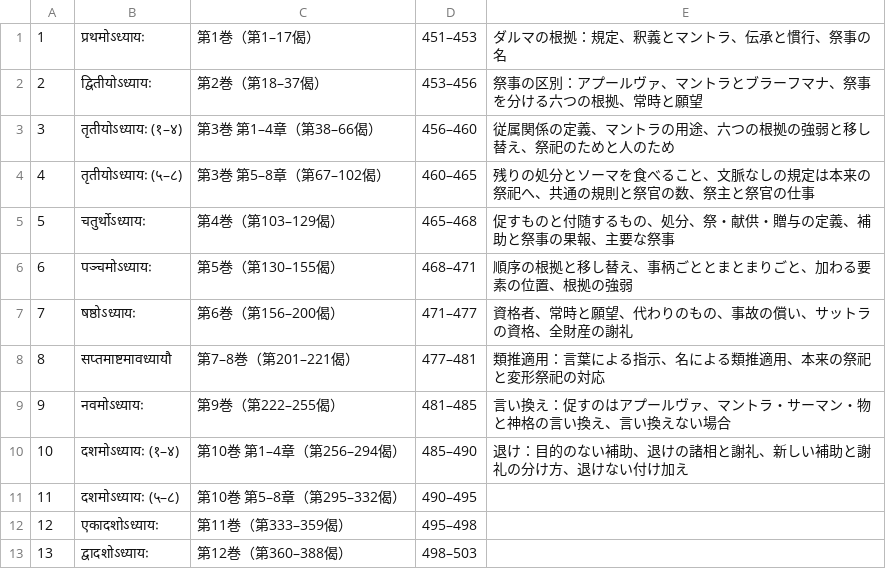
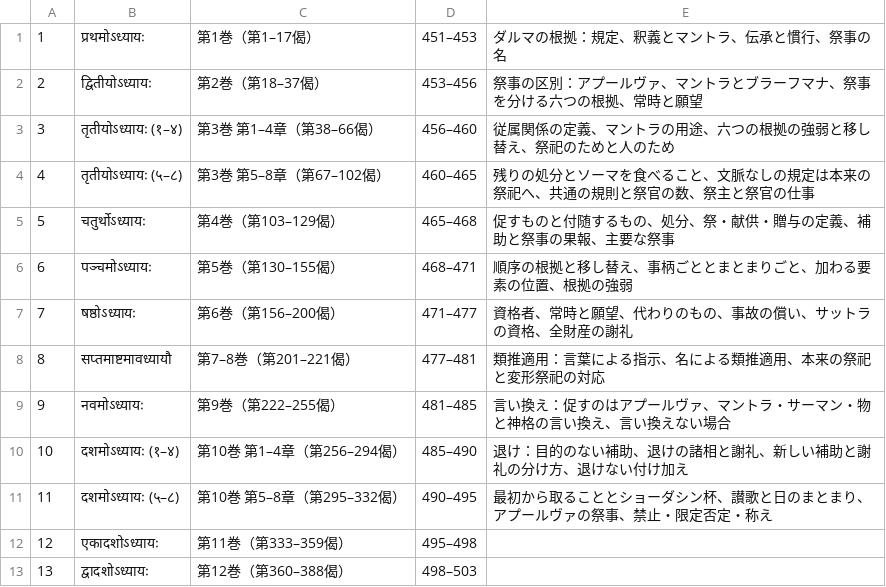
Before and after one commit to keikataoka1969-boop/vidhiviveka, a TSV file: citrapata/parts.tsv, drawn as a sheet.

```diff
--- a/citrapata/parts.tsv
+++ b/citrapata/parts.tsv
@@ -10,3 +10,3 @@
 10	दशमोऽध्यायः (१–४)	第10巻 第1–4章（第256–294偈）	485–490	退け：目的のない補助、退けの諸相と謝礼、新しい補助と謝礼の分け方、退けない付け加え
-11	दशमोऽध्यायः (५–८)	第10巻 第5–8章（第295–332偈）	490–495	
+11	दशमोऽध्यायः (५–८)	第10巻 第5–8章（第295–332偈）	490–495	最初から取ることとショーダシン杯、讃歌と日のまとまり、アプールヴァの祭事、禁止・限定否定・称え
 12	एकादशोऽध्यायः	第11巻（第333–359偈）	495–498	
```
Also changed, not shown: 4 other files.
